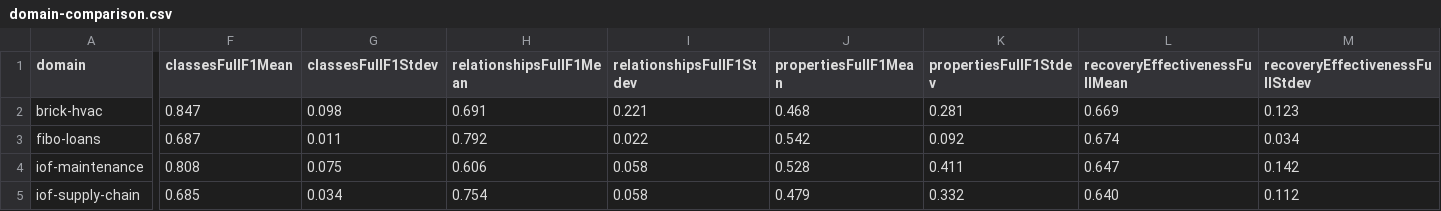
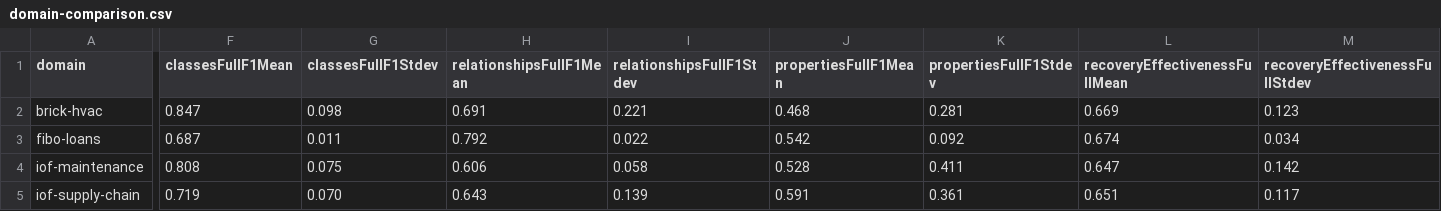
Before and after one commit to solalatus/ontology_builder, a CSV file: ontology_translation/results/multi-domain-post152/domain-comparison.csv, drawn as a sheet; only a part is shown, gaps mark what is left out; the diff covers the shown part only; the diff names each change by its address in the sheet, - before the commit and + after, or states it on an @@ line.

```diff
--- a/ontology_translation/results/multi-domain-post152/domain-comparison.csv
+++ b/ontology_translation/results/multi-domain-post152/domain-comparison.csv
-F5 (classesFullF1Mean): 0.685
+F5 (classesFullF1Mean): 0.719
-G5 (classesFullF1Stdev): 0.034
+G5 (classesFullF1Stdev): 0.070
-H5 (relationshipsFullF1Mean): 0.754
+H5 (relationshipsFullF1Mean): 0.643
-I5 (relationshipsFullF1Stdev): 0.058
+I5 (relationshipsFullF1Stdev): 0.139
-J5 (propertiesFullF1Mean): 0.479
+J5 (propertiesFullF1Mean): 0.591
-K5 (propertiesFullF1Stdev): 0.332
+K5 (propertiesFullF1Stdev): 0.361
-L5 (recoveryEffectivenessFullMean): 0.640
+L5 (recoveryEffectivenessFullMean): 0.651
-M5 (recoveryEffectivenessFullStdev): 0.112
+M5 (recoveryEffectivenessFullStdev): 0.117
```
Also changed, not shown: 6 edited cells elsewhere in this file, ontology_translation/results/multi-domain-post152/runs.csv, 7 other files.
